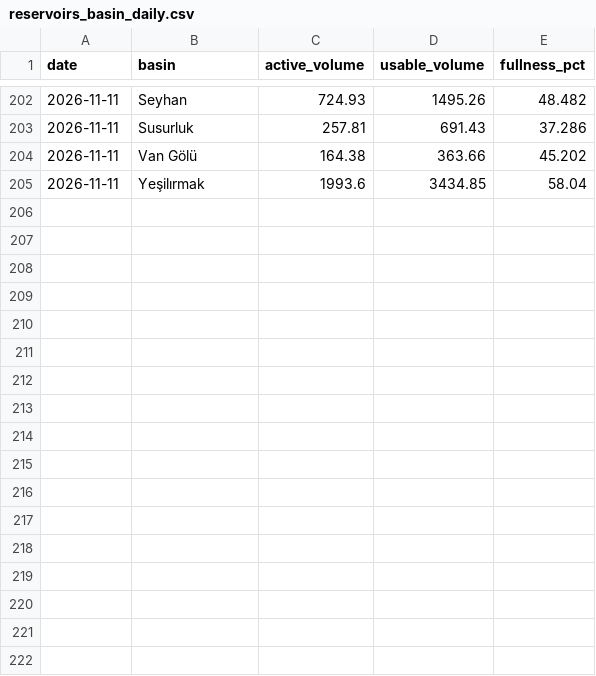
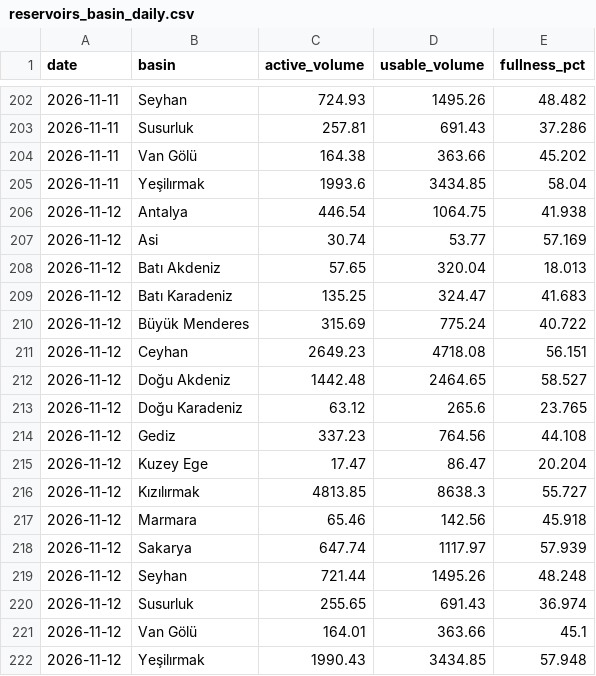
Before and after one commit to mervebozkurt35/tr-power-lab, a CSV file: data/processed/reservoirs_basin_daily.csv, drawn as a sheet; only a part is shown, gaps mark what is left out; the diff names each change by its address in the sheet, - before the commit and + after, or states it on an @@ line.

```diff
--- a/data/processed/reservoirs_basin_daily.csv
+++ b/data/processed/reservoirs_basin_daily.csv
+row 206: 2026-11-12 | Antalya | 446.54 | 1064.75 | 41.938
+row 207: 2026-11-12 | Asi | 30.74 | 53.77 | 57.169
+row 208: 2026-11-12 | Batı Akdeniz | 57.65 | 320.04 | 18.013
+row 209: 2026-11-12 | Batı Karadeniz | 135.25 | 324.47 | 41.683
+row 210: 2026-11-12 | Büyük Menderes | 315.69 | 775.24 | 40.722
+row 211: 2026-11-12 | Ceyhan | 2649.23 | 4718.08 | 56.151
+row 212: 2026-11-12 | Doğu Akdeniz | 1442.48 | 2464.65 | 58.527
+row 213: 2026-11-12 | Doğu Karadeniz | 63.12 | 265.6 | 23.765
+row 214: 2026-11-12 | Gediz | 337.23 | 764.56 | 44.108
+row 215: 2026-11-12 | Kuzey Ege | 17.47 | 86.47 | 20.204
+row 216: 2026-11-12 | Kızılırmak | 4813.85 | 8638.3 | 55.727
+row 217: 2026-11-12 | Marmara | 65.46 | 142.56 | 45.918
+row 218: 2026-11-12 | Sakarya | 647.74 | 1117.97 | 57.939
+row 219: 2026-11-12 | Seyhan | 721.44 | 1495.26 | 48.248
+row 220: 2026-11-12 | Susurluk | 255.65 | 691.43 | 36.974
+row 221: 2026-11-12 | Van Gölü | 164.01 | 363.66 | 45.1
+row 222: 2026-11-12 | Yeşilırmak | 1990.43 | 3434.85 | 57.948
```
Also changed, not shown: data/processed/balancing_daily.csv, data/processed/gas_daily.csv, 13 other files.
